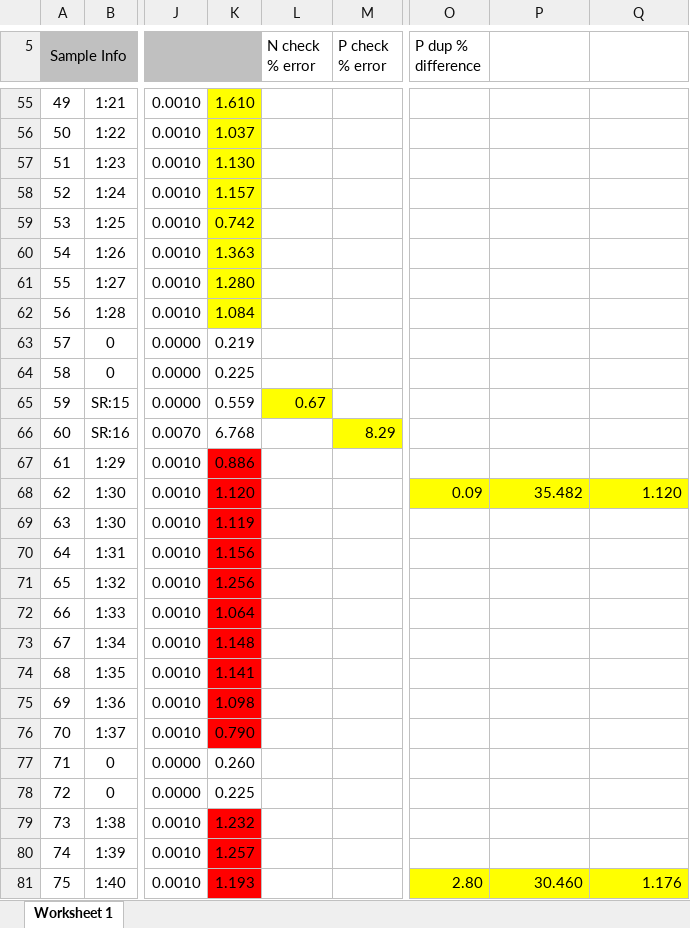
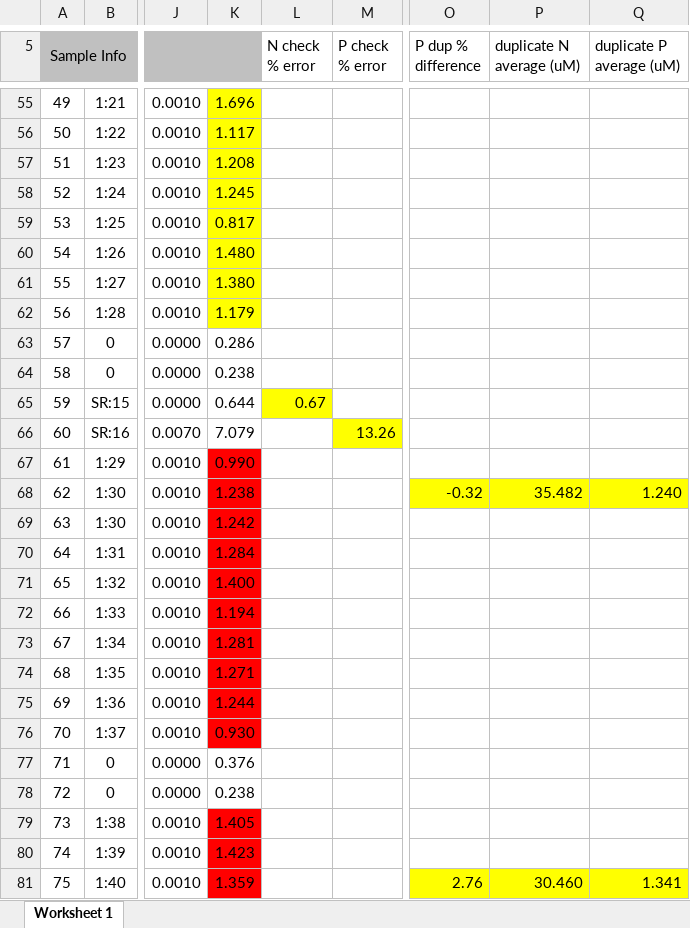
Before and after one commit to willbmisled/nutrient_analysis, an Excel workbook: data/raw/sample_run_2019-03-14_CORRECTED.xlsx, sheet Worksheet 1, drawn as a sheet; only a part is shown, gaps mark what is left out; values as stored, in another font and other column widths than the file's, no borders; the diff covers the shown part only; the diff names each change by its address in the sheet, - before the commit and + after, or states it on an @@ line.

```diff
--- a/data/raw/sample_run_2019-03-14_CORRECTED.xlsx (sheet Worksheet 1)
+++ b/data/raw/sample_run_2019-03-14_CORRECTED.xlsx (sheet Worksheet 1)
-P5: (empty)
+P5: duplicate N average (uM)
-Q5: (empty)
+Q5: duplicate P average (uM)
-K55: 1.610
+K55: 1.696
-K56: 1.037
+K56: 1.117
-K57: 1.130
+K57: 1.208
-K58: 1.157
+K58: 1.245
-K59: 0.742
+K59: 0.817
-K60: 1.363
+K60: 1.480
-K61: 1.280
+K61: 1.380
-K62: 1.084
+K62: 1.179
-K63: 0.219
+K63: 0.286
-K64: 0.225
+K64: 0.238
-K65: 0.559
+K65: 0.644
-K66: 6.768
+K66: 7.079
-M66 (P check % error): 8.29
+M66 (P check % error): 13.26
-K67: 0.886
+K67: 0.990
-K68: 1.120
+K68: 1.238
-O68 (P dup % difference): 0.09
+O68 (P dup % difference): -0.32
-Q68 (duplicate P average (uM)): 1.120
+Q68 (duplicate P average (uM)): 1.240
-K69: 1.119
+K69: 1.242
-K70: 1.156
+K70: 1.284
-K71: 1.256
+K71: 1.400
-K72: 1.064
+K72: 1.194
-K73: 1.148
+K73: 1.281
-K74: 1.141
+K74: 1.271
-K75: 1.098
+K75: 1.244
-K76: 0.790
+K76: 0.930
-K77: 0.260
+K77: 0.376
-K78: 0.225
+K78: 0.238
-K79: 1.232
+K79: 1.405
-K80: 1.257
+K80: 1.423
-K81: 1.193
+K81: 1.359
-O81 (P dup % difference): 2.80
+O81 (P dup % difference): 2.76
-Q81 (duplicate P average (uM)): 1.176
+Q81 (duplicate P average (uM)): 1.341
```
Also changed, not shown: 121 edited cells and cell formats elsewhere in this sheet, data/raw/sample_run_2019-03-01_CORRECTED.xlsx, data/raw/sample_run_2019-03-06_CORRECTED.xlsx, 34 other files.
